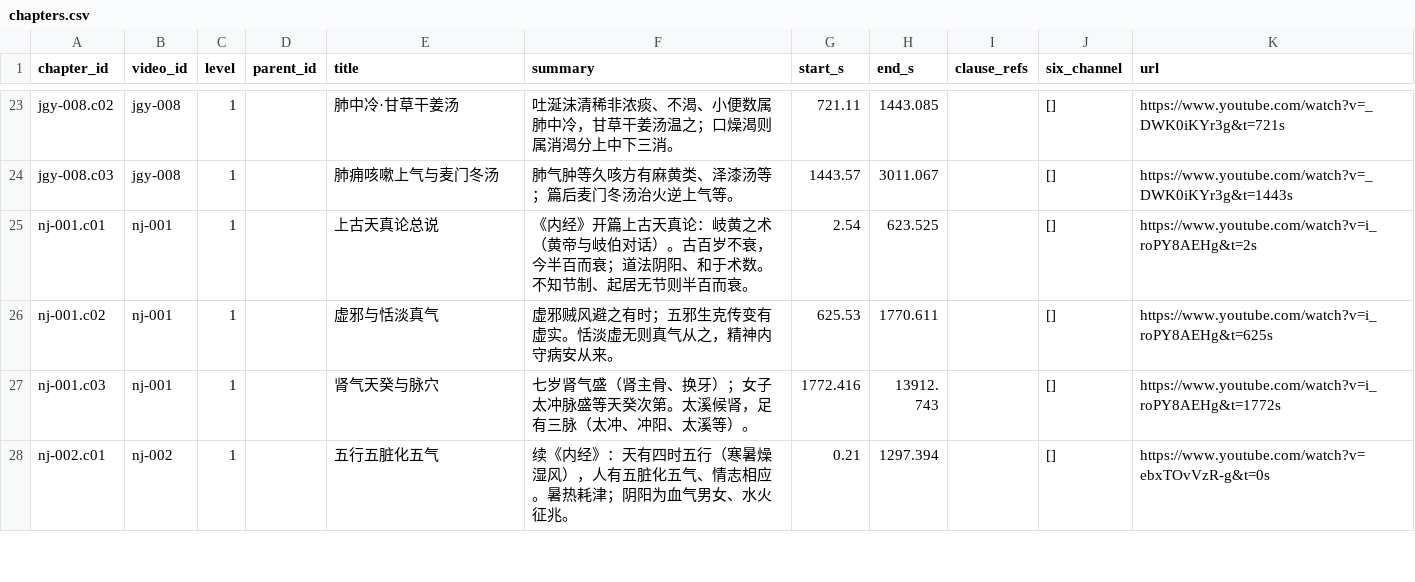
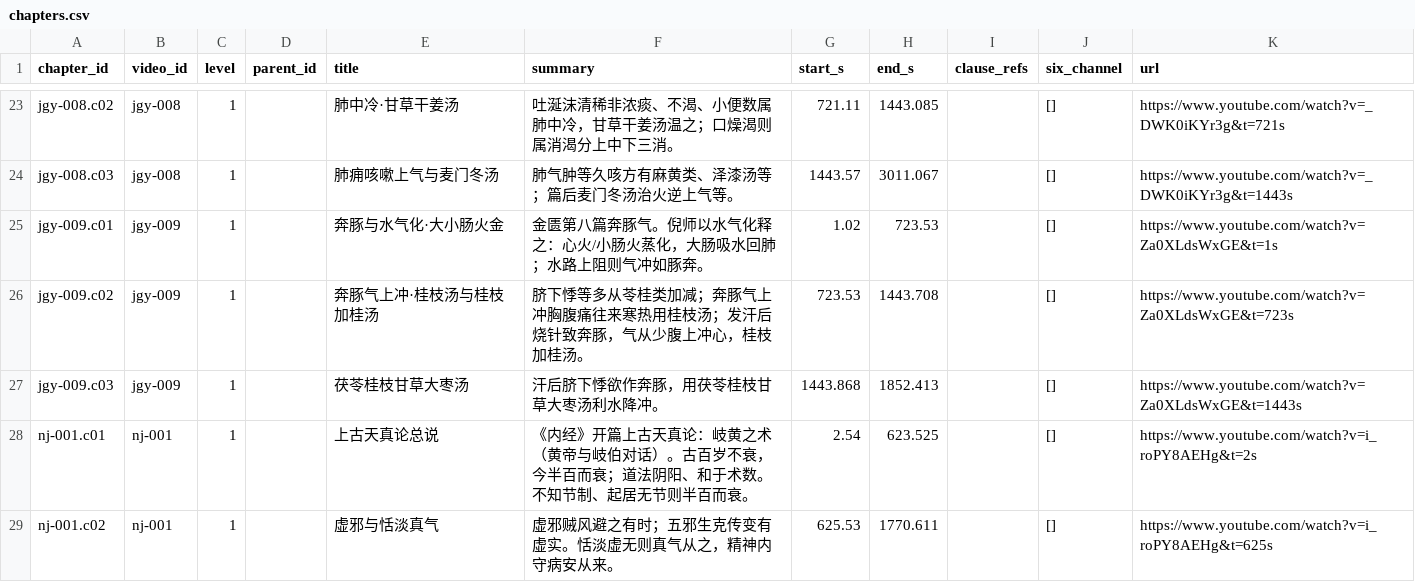
Before and after one commit to China-li-bai/tcm-video-kb, a CSV file: data/knowledge/_index/chapters.csv, drawn as a sheet; only a part is shown, gaps mark what is left out; the shorter side is filled out with more unchanged rows; the diff names each change by its address in the sheet, - before the commit and + after, or states it on an @@ line.

```diff
--- a/data/knowledge/_index/chapters.csv
+++ b/data/knowledge/_index/chapters.csv
+row 25: jgy-009.c01 | jgy-009 | 1 |  | 奔豚与水气化·大小肠火金 | 金匮第八篇奔豚气。倪师以水气化释之：心火/小肠火蒸化，大肠吸水回肺；水路上阻则气冲如豚奔。 | 1.02 | 723.53 |  | [] | https://www.youtube.com/watch?v=Za0XLdsWxGE&t=1s
+row 26: jgy-009.c02 | jgy-009 | 1 |  | 奔豚气上冲·桂枝汤与桂枝加桂汤 | 脐下悸等多从苓桂类加减；奔豚气上冲胸腹痛往来寒热用桂枝汤；发汗后烧针致奔豚，气从少腹上冲心，桂枝加桂汤。 | 723.53 | 1443.708 |  | [] | https://www.youtube.com/watch?v=Za0XLdsWxGE&t=723s
+row 27: jgy-009.c03 | jgy-009 | 1 |  | 茯苓桂枝甘草大枣汤 | 汗后脐下悸欲作奔豚，用茯苓桂枝甘草大枣汤利水降冲。 | 1443.868 | 1852.413 |  | [] | https://www.youtube.com/watch?v=Za0XLdsWxGE&t=1443s
```
Also changed, not shown: data/knowledge/_index/entities.csv, data/knowledge/_index/knowledge_points.csv, 7 other files.
